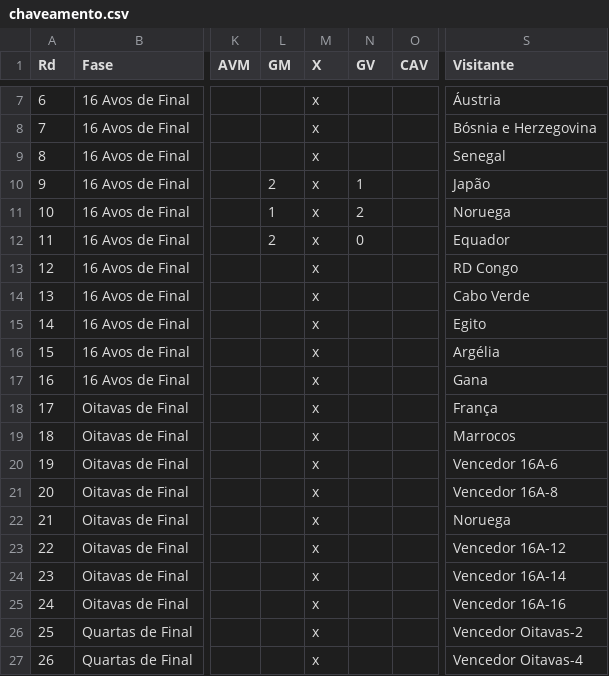
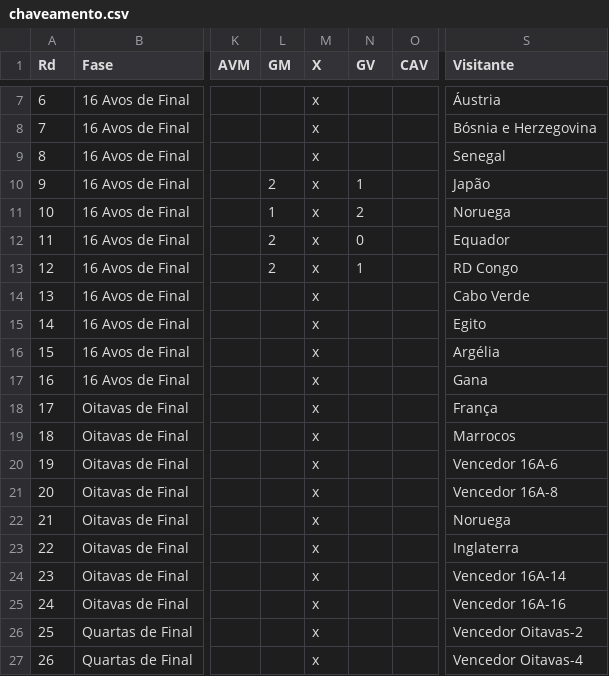
Before and after one commit to rnanalista-max/Feriados, a CSV file: chaveamento.csv, drawn as a sheet; only a part is shown, gaps mark what is left out; the diff names each change by its address in the sheet, - before the commit and + after, or states it on an @@ line.

Commit message:
Atualização do CSV de Classificação de Grupos

```diff
--- a/chaveamento.csv
+++ b/chaveamento.csv
-L13 (GM): (empty)
+L13 (GM): 2
-N13 (GV): (empty)
+N13 (GV): 1
-S23 (Visitante): Vencedor 16A-12
+S23 (Visitante): Inglaterra
```
